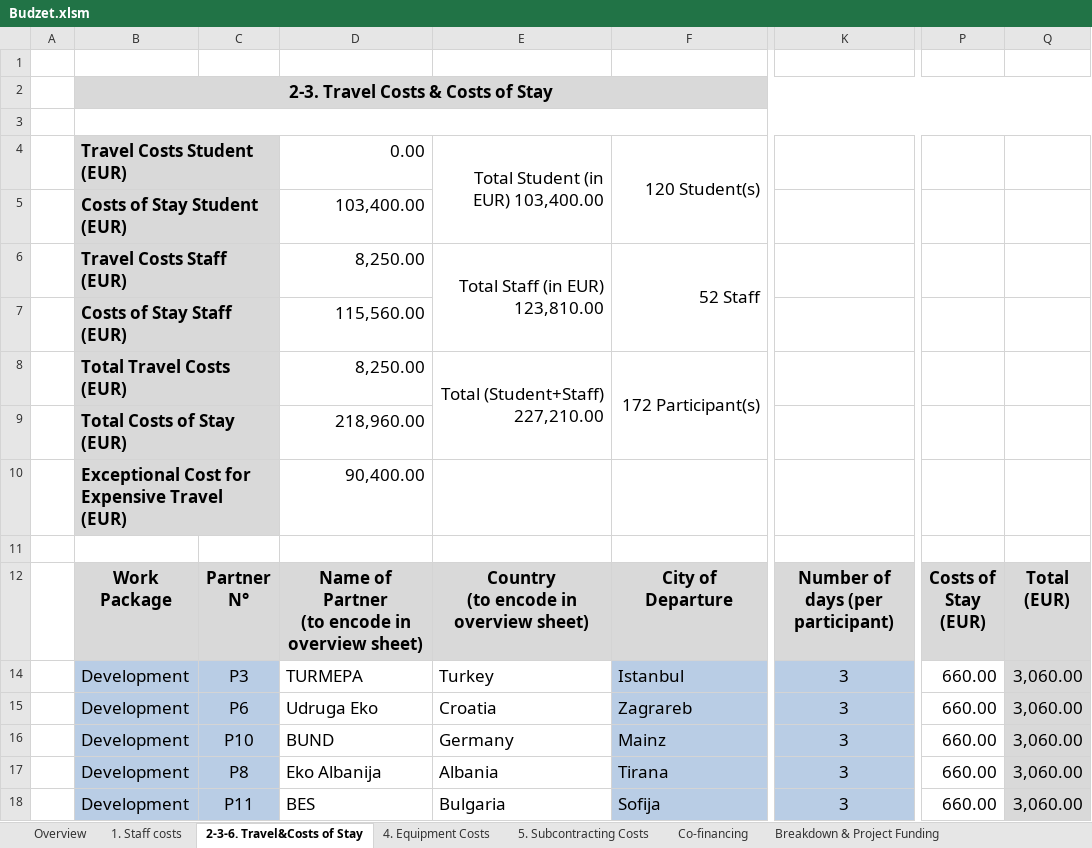
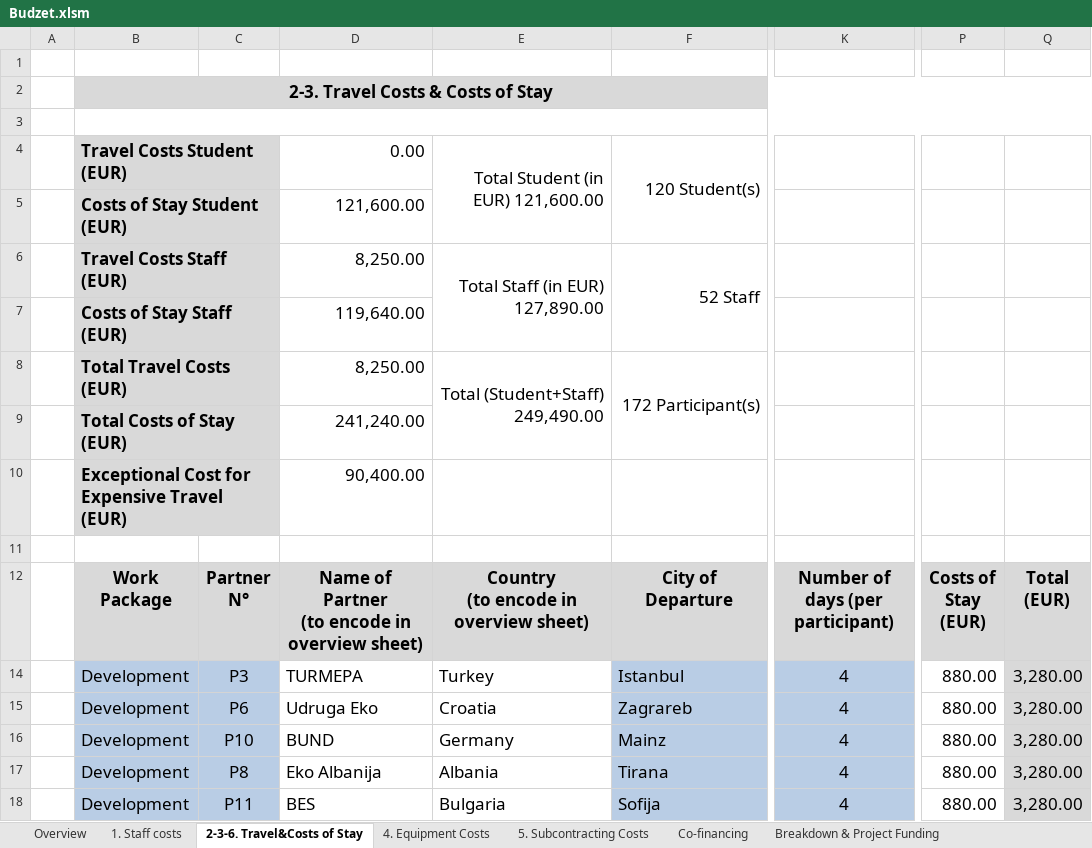
Before and after one commit to basilamed/Upravljanje-Softverskim-Projektima, an Excel workbook: Faza planiranja/Budzet.xlsm, sheet 2-3-6. Travel&Costs of Stay, drawn as a sheet; only a part is shown, gaps mark what is left out; values as stored, in another font and other column widths than the file's, no borders; charts and pictures and conditional formats not drawn; the diff covers the shown part only; the diff names each change by its address in the sheet, - before the commit and + after, or states it on an @@ line.

Commit message:
stampaci

```diff
--- a/Faza planiranja/Budzet.xlsm (sheet 2-3-6. Travel&Costs of Stay)
+++ b/Faza planiranja/Budzet.xlsm (sheet 2-3-6. Travel&Costs of Stay)
-E4: Total Student (in EUR) 103,400.00
+E4: Total Student (in EUR) 121,600.00
-D5: 103,400.00
+D5: 121,600.00
-E6: Total Staff (in EUR) 123,810.00
+E6: Total Staff (in EUR) 127,890.00
-D7: 115,560.00
+D7: 119,640.00
-E8: Total (Student+Staff) 227,210.00
+E8: Total (Student+Staff) 249,490.00
-D9: 218,960.00
+D9: 241,240.00
-K14:K18: 3
+K14:K18: 4
-P14:P18: 660.00
+P14:P18: 880.00
-Q14:Q18: 3,060.00
+Q14:Q18: 3,280.00
```
Also changed, not shown: 78 edited cells elsewhere in this sheet, sheet Breakdown & Project Funding, sheet Overview, sheet 4. Equipment Costs, charts or pictures.
